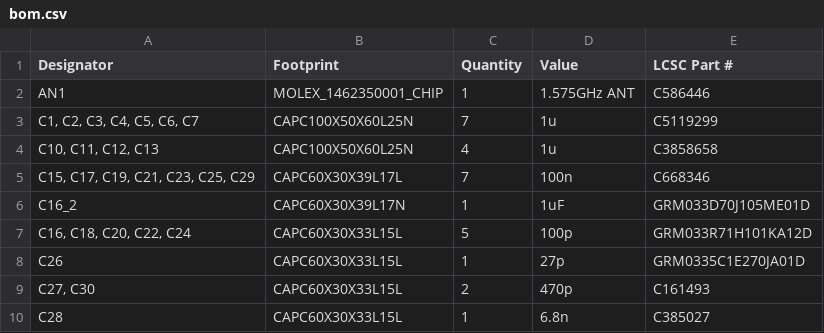
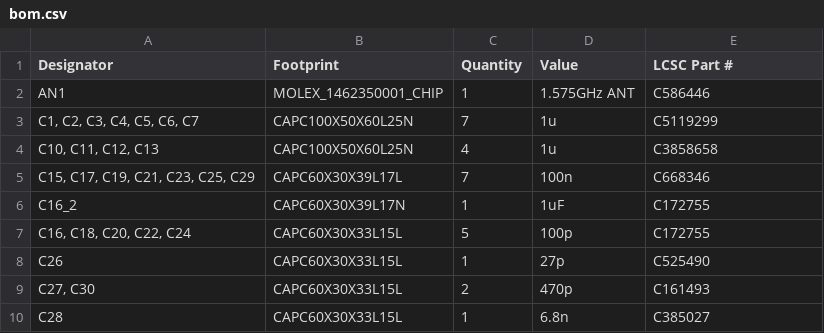
Before and after one commit to openmeshwatch/OSW_rakWisblock, a CSV file: production/bom.csv, drawn as a sheet; only a part is shown.

Commit message:
Update bom.csv

```diff
--- a/production/bom.csv
+++ b/production/bom.csv
@@ -5,5 +5,5 @@ AN1,MOLEX_1462350001_CHIP,1,1.575GHz ANT,C586446
 "C15, C17, C19, C21, C23, C25, C29",CAPC60X30X39L17L,7,100n,C668346
-C16_2,CAPC60X30X39L17N,1,1uF,GRM033D70J105ME01D
-"C16, C18, C20, C22, C24",CAPC60X30X33L15L,5,100p,GRM033R71H101KA12D
-C26,CAPC60X30X33L15L,1,27p,GRM0335C1E270JA01D
+C16_2,CAPC60X30X39L17N,1,1uF,C172755
+"C16, C18, C20, C22, C24",CAPC60X30X33L15L,5,100p,C172755
+C26,CAPC60X30X33L15L,1,27p,C525490
 "C27, C30",CAPC60X30X33L15L,2,470p,C161493
```
